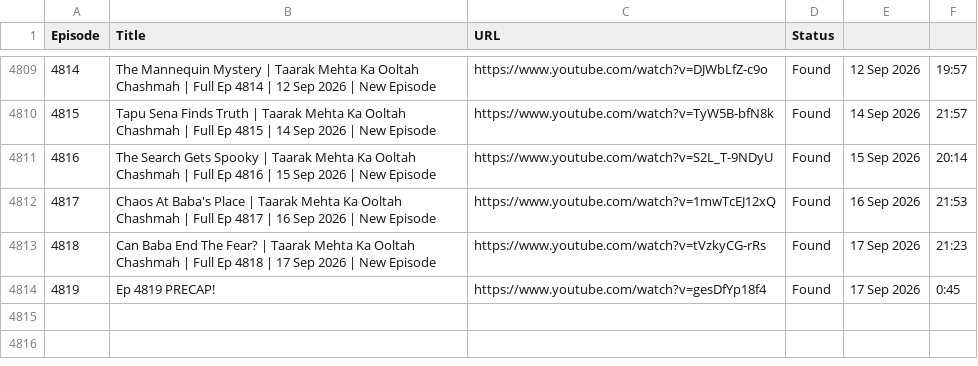
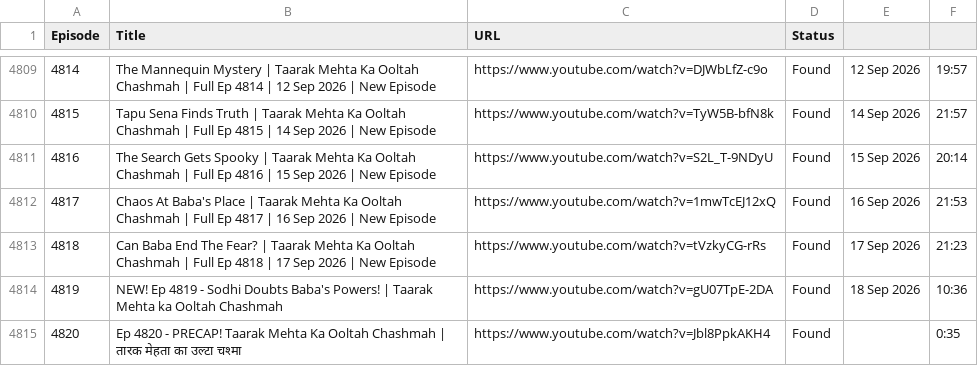
Before and after one commit to CodeMasterAbhishek/Daily-Dose-of-TMOCK, a CSV file: data/episodes.csv, drawn as a sheet; only a part is shown, gaps mark what is left out; removed rows and columns are numbered as before the commit, all else as after; the diff names each change by its address in the sheet, - before the commit and + after, or states it on an @@ line.

```diff
--- a/data/episodes.csv
+++ b/data/episodes.csv
-row 4814: 4819 | Ep 4819 PRECAP! | https://www.youtube.com/watch?v=gesDfYp18f4 | Found | 17 Sep 2026 | 0:45
+row 4814: 4819 | NEW! Ep 4819 - Sodhi Doubts Baba's Powers! | Taarak Mehta ka Ooltah Chashmah | https://www.youtube.com/watch?v=gU07TpE-2DA | Found | 18 Sep 2026 | 10:36
+row 4815: 4820 | Ep 4820 - PRECAP! Taarak Mehta Ka Ooltah Chashmah | तारक मेहता का उल्टा चश्मा | https://www.youtube.com/watch?v=Jbl8PpkAKH4 | Found |  | 0:35
```
Also changed, not shown: 2 other files.
